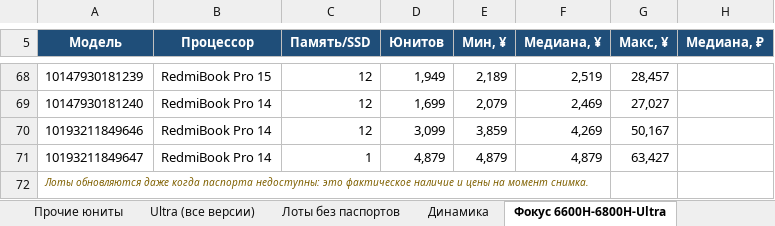
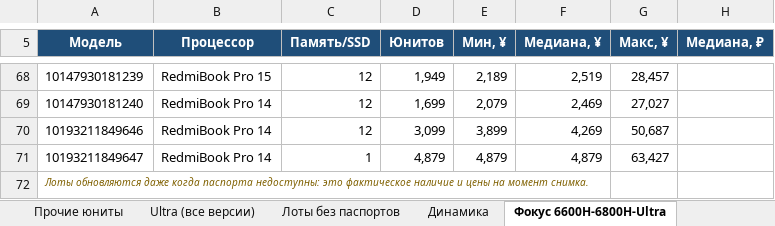
Before and after one commit to usmniko-spec/jd-laptops, an Excel workbook: redmibook_pro_auto.xlsx, sheet Фокус 6600H-6800H-Ultra, drawn as a sheet; only a part is shown, gaps mark what is left out; values as stored, in another font and other column widths than the file's, no borders; the diff names each change by its address in the sheet, - before the commit and + after, or states it on an @@ line.

```diff
--- a/redmibook_pro_auto.xlsx (sheet Фокус 6600H-6800H-Ultra)
+++ b/redmibook_pro_auto.xlsx (sheet Фокус 6600H-6800H-Ultra)
-E70 (Мин, ¥): 3,859
+E70 (Мин, ¥): 3,899
-G70 (Макс, ¥): 50,167
+G70 (Макс, ¥): 50,687
```
Also changed, not shown: sheet Покрытие, sheet Динамика, sheet Статус сбора, sheet Лоты без паспортов, sheet Сводка, sheet Ultra (все версии), 2 other files.
